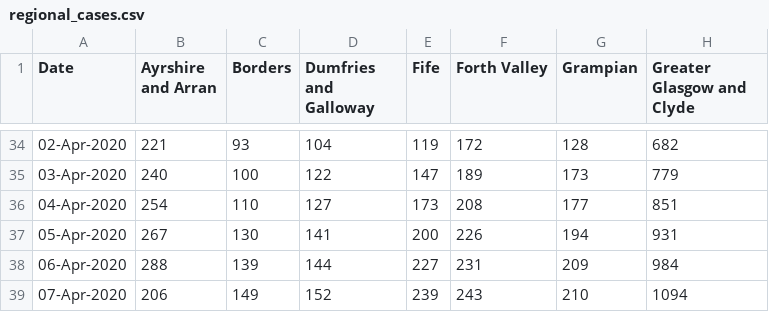
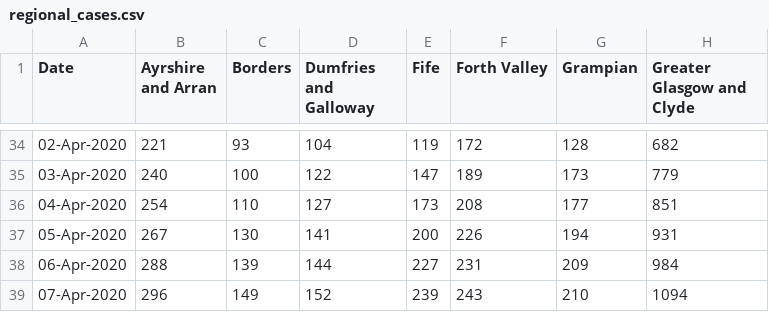
Before and after one commit to watty62/Scot_covid19, a CSV file: data/processed/regional_cases.csv, drawn as a sheet; only a part is shown, gaps mark what is left out; the diff names each change by its address in the sheet, - before the commit and + after, or states it on an @@ line.

Commit message:
update data 07-Apr

```diff
--- a/data/processed/regional_cases.csv
+++ b/data/processed/regional_cases.csv
-B39 (Ayrshire and Arran): 206
+B39 (Ayrshire and Arran): 296
```
